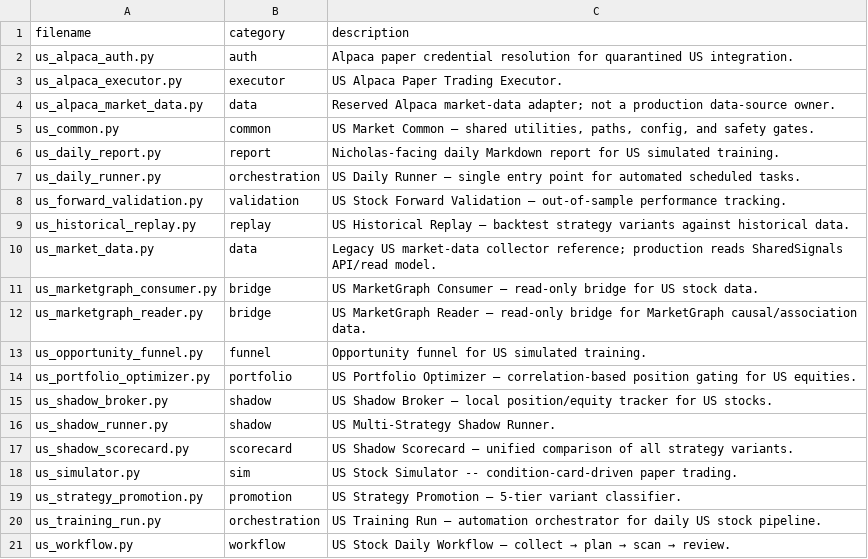
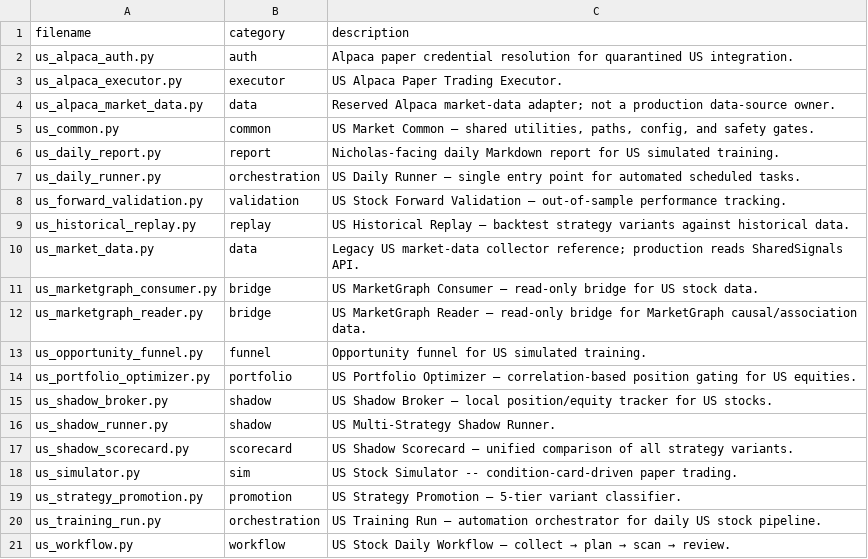
Before and after one commit to NicholasHan1226/Tradingagent.cc, a CSV file: US/tools/manifest.csv, drawn as a sheet.

```diff
--- a/US/tools/manifest.csv
+++ b/US/tools/manifest.csv
@@ -9,3 +9,3 @@ us_forward_validation.py,validation,US Stock Forward Validation — out-of-sampl
 us_historical_replay.py,replay,US Historical Replay — backtest strategy variants against historical data.
-us_market_data.py,data,Legacy US market-data collector reference; production reads SharedSignals API/read model.
+us_market_data.py,data,Legacy US market-data collector reference; production reads SharedSignals API.
 us_marketgraph_consumer.py,bridge,US MarketGraph Consumer — read-only bridge for US stock data.
```
Also changed, not shown: 36 other files.
